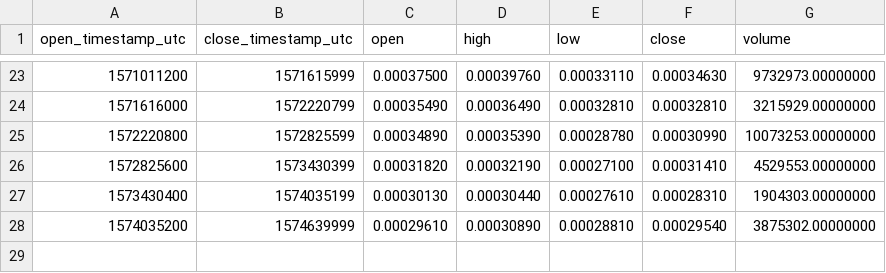
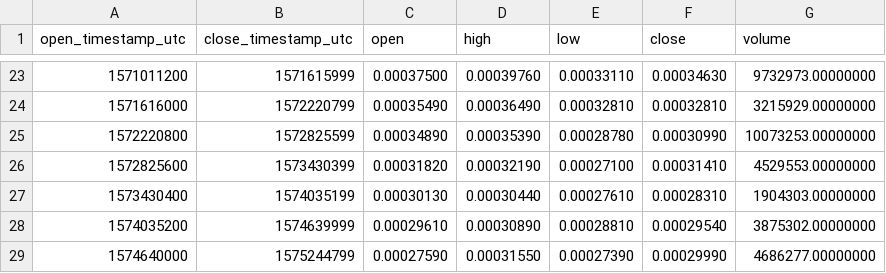
Before and after one commit to cryptobigbro/binance-PHBBNB, a CSV file: binance-PHBBNB-1w.csv, drawn as a sheet; only a part is shown, gaps mark what is left out.

```diff
--- a/binance-PHBBNB-1w.csv
+++ b/binance-PHBBNB-1w.csv
@@ -28 +28,2 @@ open_timestamp_utc,close_timestamp_utc,open,high,low,close,volume
 1574035200,1574639999,0.00029610,0.00030890,0.00028810,0.00029540,3875302.00000000
+1574640000,1575244799,0.00027590,0.00031550,0.00027390,0.00029990,4686277.00000000
```
Also changed, not shown: binance-PHBBNB-1d.csv, binance-PHBBNB-1h.csv.
